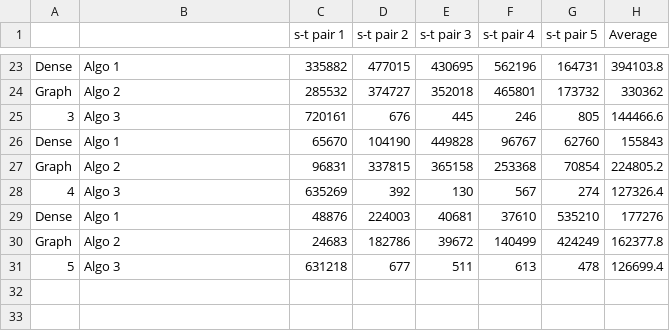
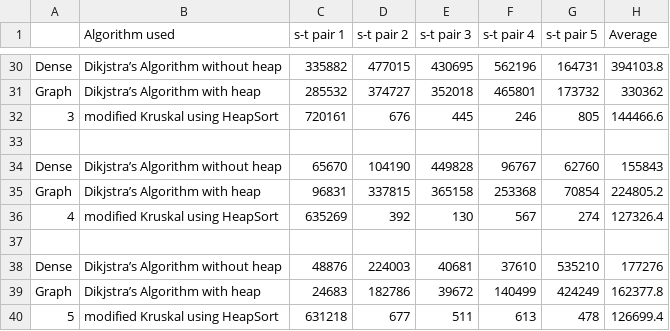
Before and after one commit to bhatt-piyush/Network-Optimization, a CSV file: Output.csv, drawn as a sheet; only a part is shown, gaps mark what is left out; addresses are those after the commit; the diff covers the shown part only; the diff names each change by its address in the sheet, - before the commit and + after, or states it on an @@ line.

```diff
--- a/Output.csv
+++ b/Output.csv
-B1: (empty)
+B1: Algorithm used
-B30 (Algorithm used): Algo 1
+B30 (Algorithm used): Dikjstra’s Algorithm without heap
-B31 (Algorithm used): Algo 2
+B31 (Algorithm used): Dikjstra’s Algorithm with heap
-B32 (Algorithm used): Algo 3
+B32 (Algorithm used): modified Kruskal using HeapSort
+row 33: (empty)
-B34 (Algorithm used): Algo 1
+B34 (Algorithm used): Dikjstra’s Algorithm without heap
-B35 (Algorithm used): Algo 2
+B35 (Algorithm used): Dikjstra’s Algorithm with heap
-B36 (Algorithm used): Algo 3
+B36 (Algorithm used): modified Kruskal using HeapSort
+row 37: (empty)
-B38 (Algorithm used): Algo 1
+B38 (Algorithm used): Dikjstra’s Algorithm without heap
-B39 (Algorithm used): Algo 2
+B39 (Algorithm used): Dikjstra’s Algorithm with heap
-B40 (Algorithm used): Algo 3
+B40 (Algorithm used): modified Kruskal using HeapSort
```
Also changed, not shown: 7 added rows and 21 edited cells elsewhere in this file.
